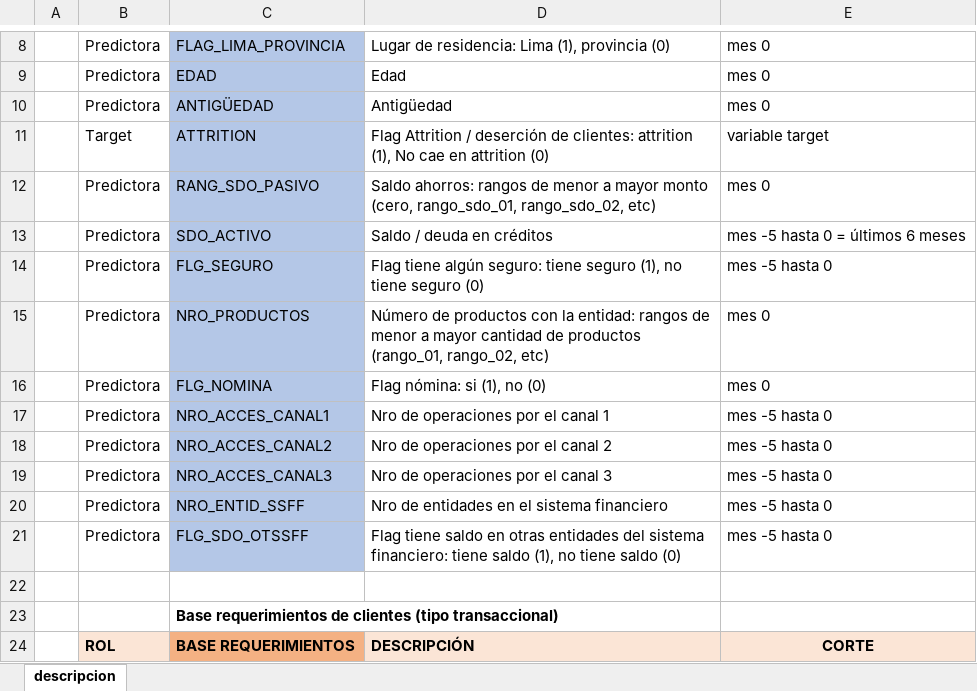
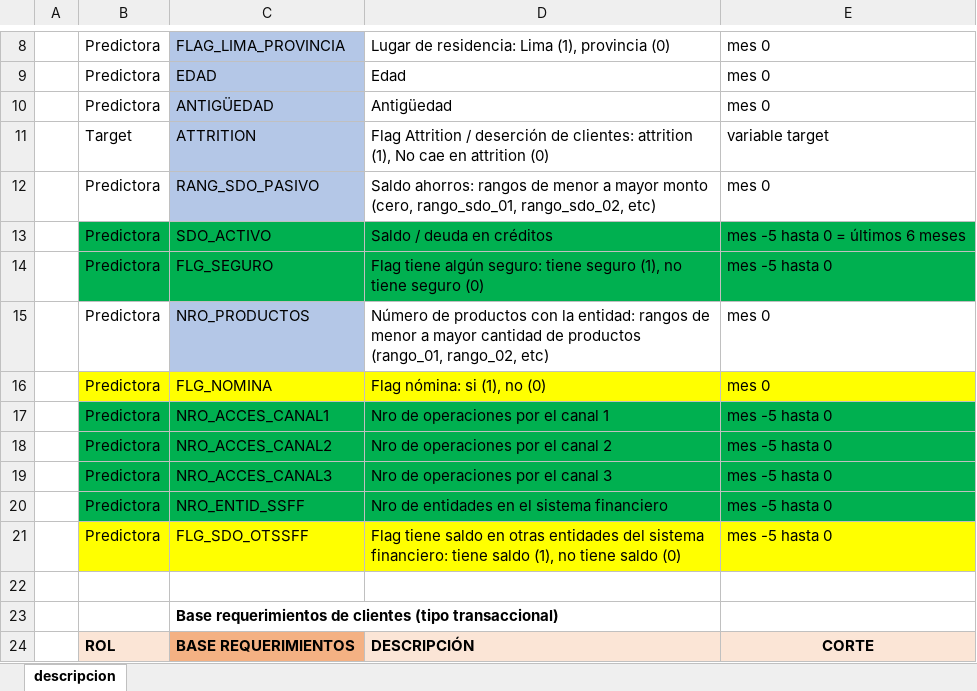
Before and after one commit to vecoLazarte/Bank_Attrition_Detection_MLOps, an Excel workbook: data/in/diccionario_datos.xlsx, sheet descripcion, drawn as a sheet; only a part is shown, gaps mark what is left out; values as stored, in another font and other column widths than the file's, no borders; the diff names each change by its address in the sheet, - before the commit and + after, or states it on an @@ line.

```diff
--- a/data/in/diccionario_datos.xlsx (sheet descripcion)
+++ b/data/in/diccionario_datos.xlsx (sheet descripcion)
-B13:B14 fill: none
+B13:B14 fill: #00B050
-C13:C14 fill: #B4C7E7
+C13:C14 fill: #00B050
-D13:E14 fill: none
+D13:E14 fill: #00B050
-B16 fill: none
+B16 fill: #FFFF00
-C16 fill: #B4C7E7
+C16 fill: #FFFF00
-D16:E16 fill: none
+D16:E16 fill: #FFFF00
-B17:B20 fill: none
+B17:B20 fill: #00B050
-C17:C20 fill: #B4C7E7
+C17:C20 fill: #00B050
-D17:E20 fill: none
+D17:E20 fill: #00B050
-B21 fill: none
+B21 fill: #FFFF00
-C21 fill: #B4C7E7
+C21 fill: #FFFF00
-D21:E21 fill: none
+D21:E21 fill: #FFFF00
```
Also changed, not shown: 2 other files.
